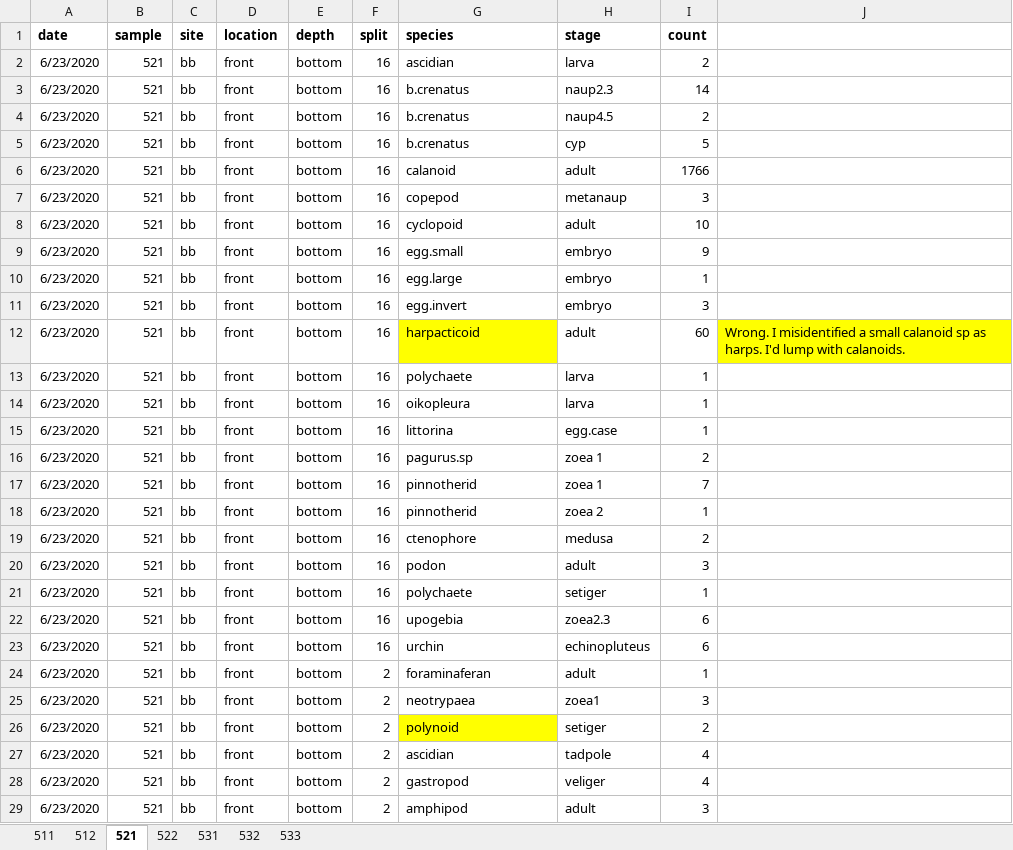
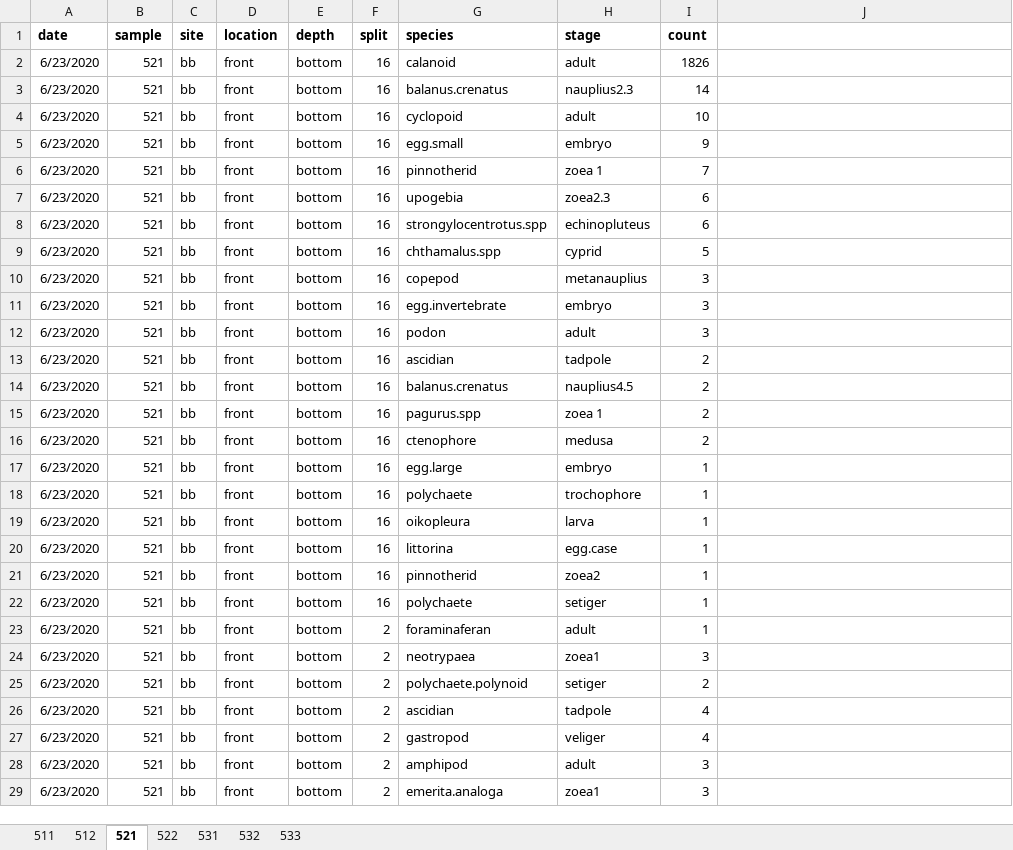
Before and after one commit to hjkilleen/fronts, an Excel workbook: data/biology/counts/06232020.xlsx, sheet 521, drawn as a sheet; only a part is shown; the shorter side is filled out with more unchanged rows; values as stored, in another font and other column widths than the file's, no borders; charts and pictures not drawn; removed rows and columns are numbered as before the commit, all else as after; the diff covers the shown part only; the diff names each change by its address in the sheet, - before the commit and + after, or states it on an @@ line.

```diff
--- a/data/biology/counts/06232020.xlsx (sheet 521)
+++ b/data/biology/counts/06232020.xlsx (sheet 521)
-G2 (species): ascidian
+G2 (species): calanoid
-H2 (stage): larva
+H2 (stage): adult
-I2 (count): 2
+I2 (count): 1826
-G3 (species): b.crenatus
+G3 (species): balanus.crenatus
-H3 (stage): naup2.3
+H3 (stage): nauplius2.3
-row 4: 6/23/2020 | 521 | bb | front | bottom | 16 | b.crenatus | naup4.5 | 2
-row 5: 6/23/2020 | 521 | bb | front | bottom | 16 | b.crenatus | cyp | 5
-row 6: 6/23/2020 | 521 | bb | front | bottom | 16 | calanoid | adult | 1766
-row 7: 6/23/2020 | 521 | bb | front | bottom | 16 | copepod | metanaup | 3
@@ row 17 moved to row 6: 6/23/2020 @@
@@ row 22 moved to row 7: 6/23/2020 @@
+row 8: 6/23/2020 | 521 | bb | front | bottom | 16 | strongylocentrotus.spp | echinopluteus | 6
+row 9: 6/23/2020 | 521 | bb | front | bottom | 16 | chthamalus.spp | cyprid | 5
+row 10: 6/23/2020 | 521 | bb | front | bottom | 16 | copepod | metanauplius | 3
+row 11: 6/23/2020 | 521 | bb | front | bottom | 16 | egg.invertebrate | embryo | 3
@@ row 20 moved to row 12: 6/23/2020 @@
+row 13: 6/23/2020 | 521 | bb | front | bottom | 16 | ascidian | tadpole | 2
+row 14: 6/23/2020 | 521 | bb | front | bottom | 16 | balanus.crenatus | nauplius4.5 | 2
+row 15: 6/23/2020 | 521 | bb | front | bottom | 16 | pagurus.spp | zoea 1 | 2
@@ row 19 moved to row 16: 6/23/2020 @@
-row 11: 6/23/2020 | 521 | bb | front | bottom | 16 | egg.invert | embryo | 3
-row 12: 6/23/2020 | 521 | bb | front | bottom | 16 | harpacticoid | adult | 60 | Wrong. I misidentified a small calanoid sp as harps. I'd lump with calanoids.
-H18 (stage): larva
+H18 (stage): trochophore
-row 16: 6/23/2020 | 521 | bb | front | bottom | 16 | pagurus.sp | zoea 1 | 2
-H21 (stage): zoea 2
+H21 (stage): zoea2
-row 23: 6/23/2020 | 521 | bb | front | bottom | 16 | urchin | echinopluteus | 6
-G25 (species): polynoid
+G25 (species): polychaete.polynoid
-G25 fill: #FFFF00
+G25 fill: none
```
Also changed, not shown: 5 edited cells elsewhere in this sheet, sheet 522, sheet 512, sheet 511, sheet 531, sheet 532, sheet 533, charts or pictures, data/biology/counts/06302020.xlsx, data/biology/counts/07182019.xlsx, 7 other files.
